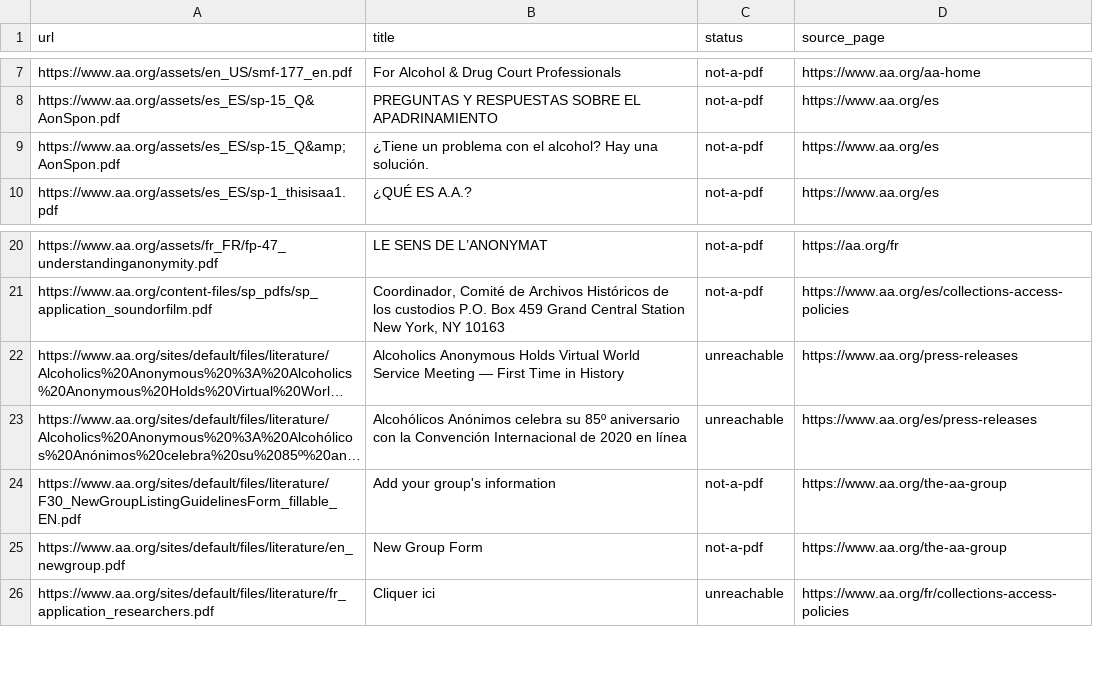
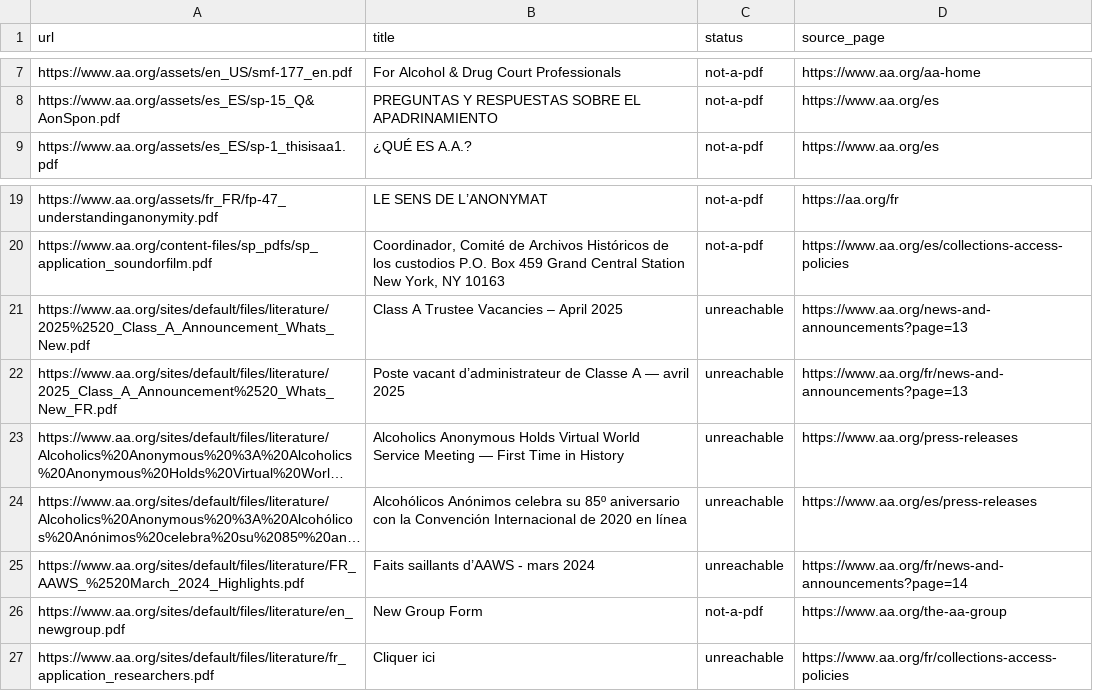
Before and after one commit to MKP715/SimplifyAA, a CSV file: data/broken_links.csv, drawn as a sheet; only a part is shown, gaps mark what is left out; long unchanged cells end in …; removed rows and columns are numbered as before the commit, all else as after; the diff names each change by its address in the sheet, - before the commit and + after, or states it on an @@ line.

```diff
--- a/data/broken_links.csv
+++ b/data/broken_links.csv
-row 9: https://www.aa.org/assets/es_ES/sp-15_Q&amp;AonSpon.pdf | ¿Tiene un problema con el alcohol? Hay una solución. | not-a-pdf | https://www.aa.org/es
+row 21: https://www.aa.org/sites/default/files/literature/2025%2520_Class_A_Announcement_Whats_New.pdf | Class A Trustee Vacancies – April 2025 | unreachable | https://www.aa.org/news-and-announcements?page=13
+row 22: https://www.aa.org/sites/default/files/literature/2025_Class_A_Announcement%2520_Whats_New_FR.pdf | Poste vacant d’administrateur de Classe A — avril 2025 | unreachable | https://www.aa.org/fr/news-and-announcements?page=13
-row 24: https://www.aa.org/sites/default/files/literature/F30_NewGroupListingGuidelinesForm_fillable_EN.pdf | Add your group's information | not-a-pdf | https://www.aa.org/the-aa-group
+row 25: https://www.aa.org/sites/default/files/literature/FR_AAWS_%2520March_2024_Highlights.pdf | Faits saillants d’AAWS - mars 2024 | unreachable | https://www.aa.org/fr/news-and-announcements?page=14
```
Also changed, not shown: 8 other files.
